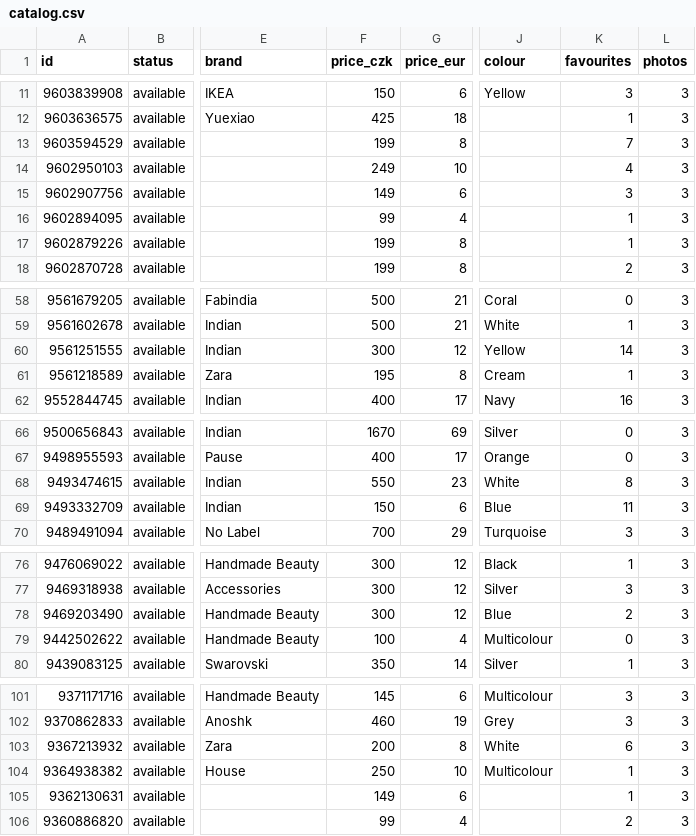
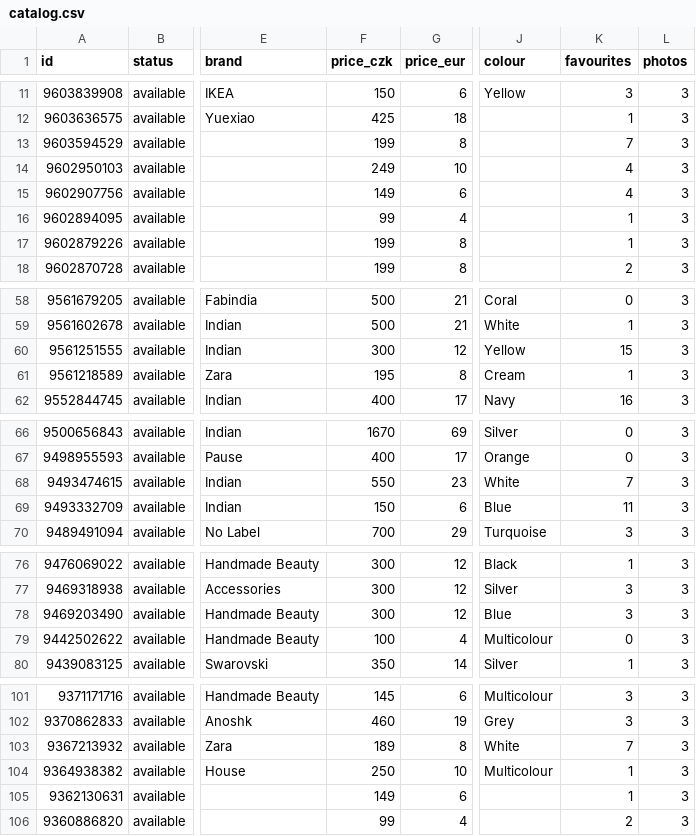
Before and after one commit to jpysh/indianinprague, a CSV file: data/catalog.csv, drawn as a sheet; only a part is shown, gaps mark what is left out; the diff covers the shown part only; the diff names each change by its address in the sheet, - before the commit and + after, or states it on an @@ line.

```diff
--- a/data/catalog.csv
+++ b/data/catalog.csv
-K15 (favourites): 3
+K15 (favourites): 4
-K60 (favourites): 14
+K60 (favourites): 15
-K68 (favourites): 8
+K68 (favourites): 7
-K78 (favourites): 2
+K78 (favourites): 3
-F103 (price_czk): 200
+F103 (price_czk): 189
-K103 (favourites): 6
+K103 (favourites): 7
```
Also changed, not shown: 19 edited cells elsewhere in this file, 11 other files.
